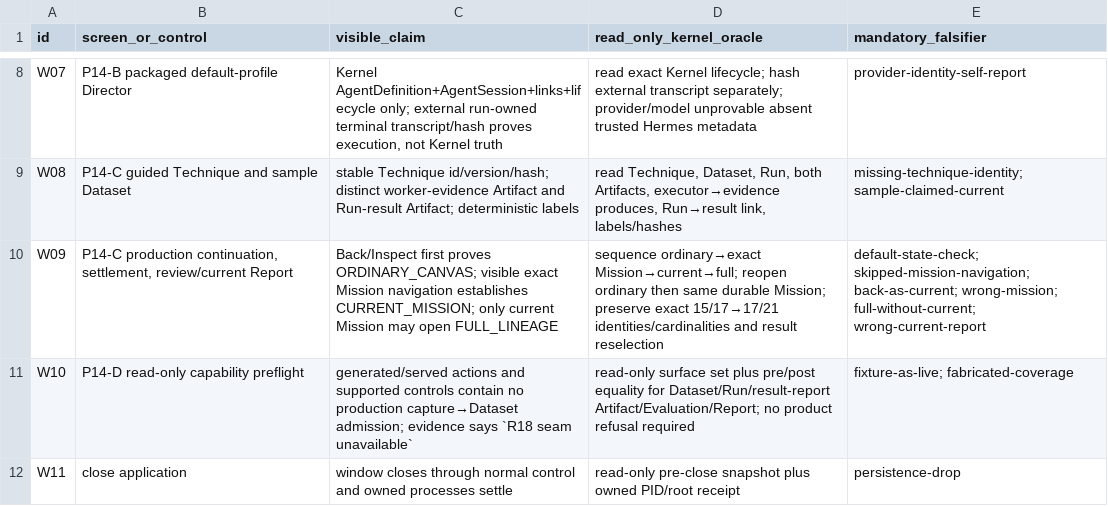
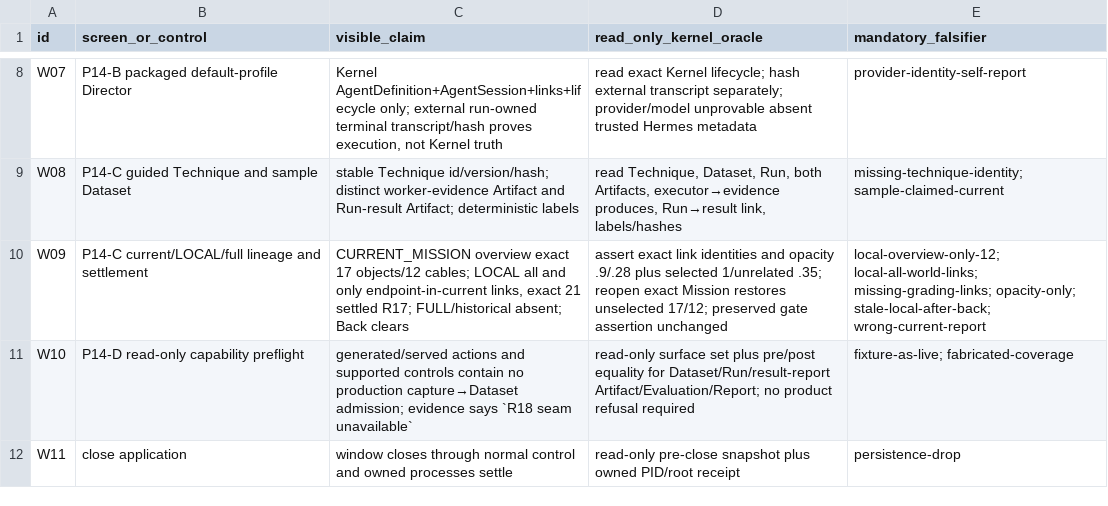
Before and after one commit to SidNig21/QuantFlow-Ontology, a TSV file: docs/orders/evidence/golden-baseline/phase3/PHASE3-WINDOWS-TRAVERSAL.tsv, drawn as a sheet; only a part is shown, gaps mark what is left out.

```diff
--- a/docs/orders/evidence/golden-baseline/phase3/PHASE3-WINDOWS-TRAVERSAL.tsv
+++ b/docs/orders/evidence/golden-baseline/phase3/PHASE3-WINDOWS-TRAVERSAL.tsv
@@ -9,3 +9,3 @@ W07	P14-B packaged default-profile Director	Kernel AgentDefinition+AgentSession+
 W08	P14-C guided Technique and sample Dataset	stable Technique id/version/hash; distinct worker-evidence Artifact and Run-result Artifact; deterministic labels	read Technique, Dataset, Run, both Artifacts, executor→evidence produces, Run→result link, labels/hashes	missing-technique-identity; sample-claimed-current
-W09	P14-C production continuation, settlement, review/current Report	Back/Inspect first proves ORDINARY_CANVAS; visible exact Mission navigation establishes CURRENT_MISSION; only current Mission may open FULL_LINEAGE	sequence ordinary→exact Mission→current→full; reopen ordinary then same durable Mission; preserve exact 15/17→17/21 identities/cardinalities and result reselection	default-state-check; skipped-mission-navigation; back-as-current; wrong-mission; full-without-current; wrong-current-report
+W09	P14-C current/LOCAL/full lineage and settlement	CURRENT_MISSION overview exact 17 objects/12 cables; LOCAL all and only endpoint-in-current links, exact 21 settled R17; FULL/historical absent; Back clears	assert exact link identities and opacity .9/.28 plus selected 1/unrelated .35; reopen exact Mission restores unselected 17/12; preserved gate assertion unchanged	local-overview-only-12; local-all-world-links; missing-grading-links; opacity-only; stale-local-after-back; wrong-current-report
 W10	P14-D read-only capability preflight	generated/served actions and supported controls contain no production capture→Dataset admission; evidence says `R18 seam unavailable`	read-only surface set plus pre/post equality for Dataset/Run/result-report Artifact/Evaluation/Report; no product refusal required	fixture-as-live; fabricated-coverage
```
Also changed, not shown: docs/orders/evidence/golden-baseline/phase3/PHASE3-SURFACE-MANIFEST.tsv, 3 other files.
